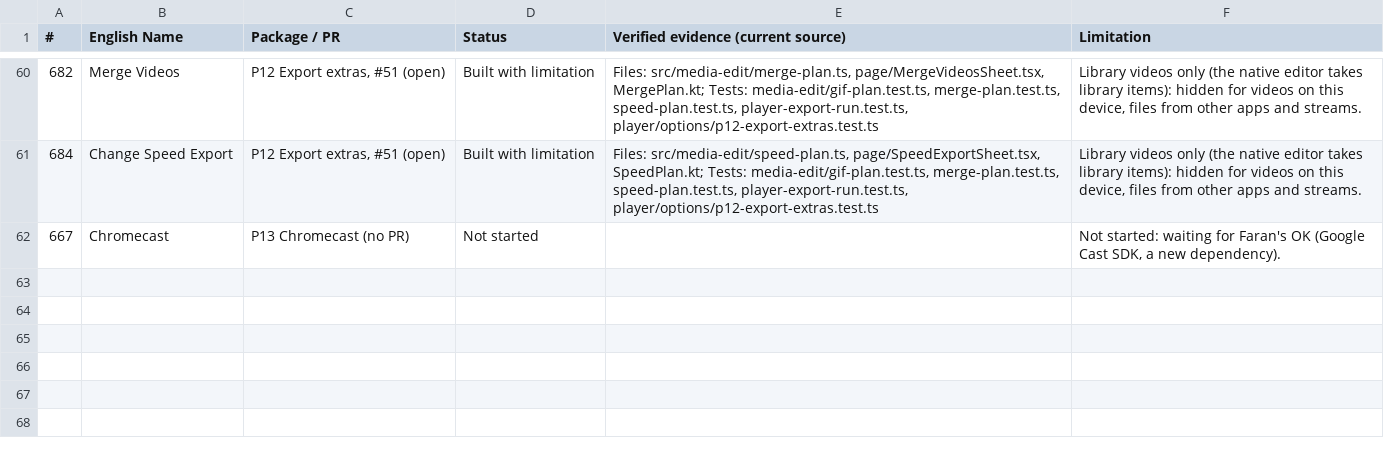
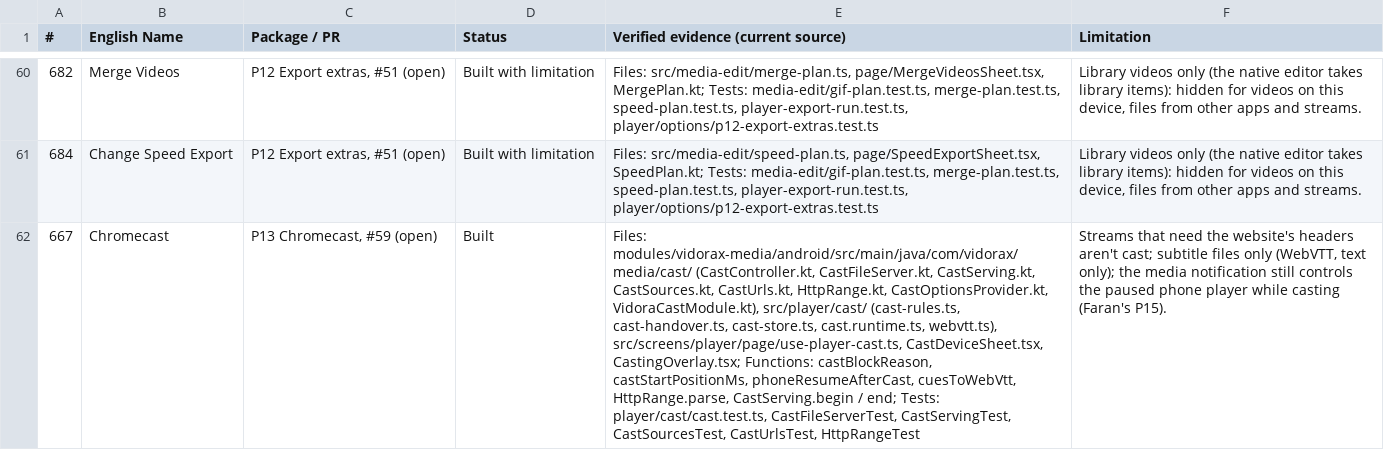
Before and after one commit to cool-developer-dot/downloader, a CSV file: docs/work-log/hamza-player-checklist-ticks.csv, drawn as a sheet; only a part is shown, gaps mark what is left out; the diff names each change by its address in the sheet, - before the commit and + after, or states it on an @@ line.

```diff
--- a/docs/work-log/hamza-player-checklist-ticks.csv
+++ b/docs/work-log/hamza-player-checklist-ticks.csv
-C62 (Package / PR): P13 Chromecast (no PR)
+C62 (Package / PR): P13 Chromecast, #59 (open)
-D62 (Status): Not started
+D62 (Status): Built
-E62: (empty)
+E62: Files: modules/vidorax-media/android/src/main/java/com/vidorax/media/cast/ (CastController.kt, CastFileServer.kt, CastServing.kt, CastSources.kt, CastUrls.kt, HttpRange.kt, CastOptionsProvider.kt, VidoraCastModule.kt), src/player/cast/ (cast-rules.ts, cast-handover.ts, cast-store.ts, cast.runtime.ts, webvtt.ts), src/screens/player/page/use-player-cast.ts, CastDeviceSheet.tsx, CastingOverlay.tsx; Functions: castBlockReason, castStartPositionMs, phoneResumeAfterCast, cuesToWebVtt, HttpRange.parse, CastServing.begin / end; Tests: player/cast/cast.test.ts, CastFileServerTest, CastServingTest, CastSourcesTest, CastUrlsTest, HttpRangeTest
-F62 (Limitation): Not started: waiting for Faran's OK (Google Cast SDK, a new dependency).
+F62 (Limitation): Streams that need the website's headers aren't cast; subtitle files only (WebVTT, text only); the media notification still controls the paused phone player while casting (Faran's P15).
```
Also changed, not shown: 40 other files.
